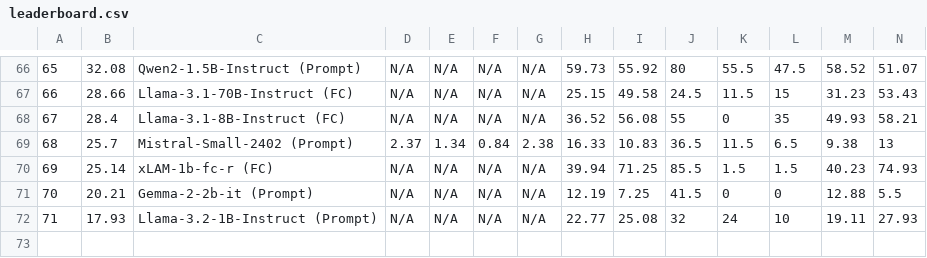
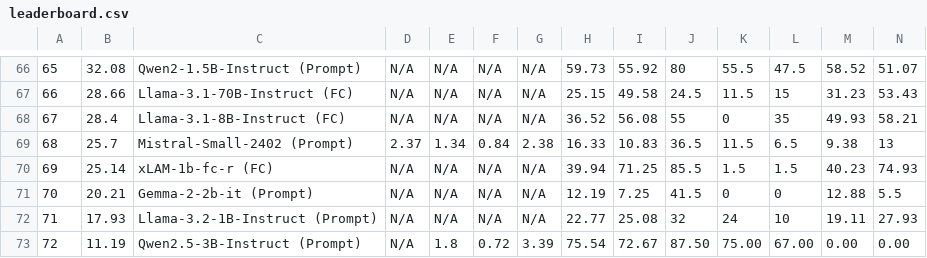
Before and after one commit to gianmarcoalessio/AAFV, a CSV file: leaderboard.csv, drawn as a sheet; only a part is shown, gaps mark what is left out; rows hold the shown columns only; the diff names each change by its address in the sheet, - before the commit and + after, or states it on an @@ line.

```diff
--- a/leaderboard.csv
+++ b/leaderboard.csv
+row 73: 72 | 11.19 | Qwen2.5-3B-Instruct (Prompt) | N/A | 1.8 | 0.72 | 3.39 | 75.54 | 72.67 | 87.50 | 75.00 | 67.00 | 0.00 | 0.00
```
Also changed, not shown: berkeley-function-call-leaderboard/score/data_live.csv, berkeley-function-call-leaderboard/score/data_overall.csv, 18 other files.
